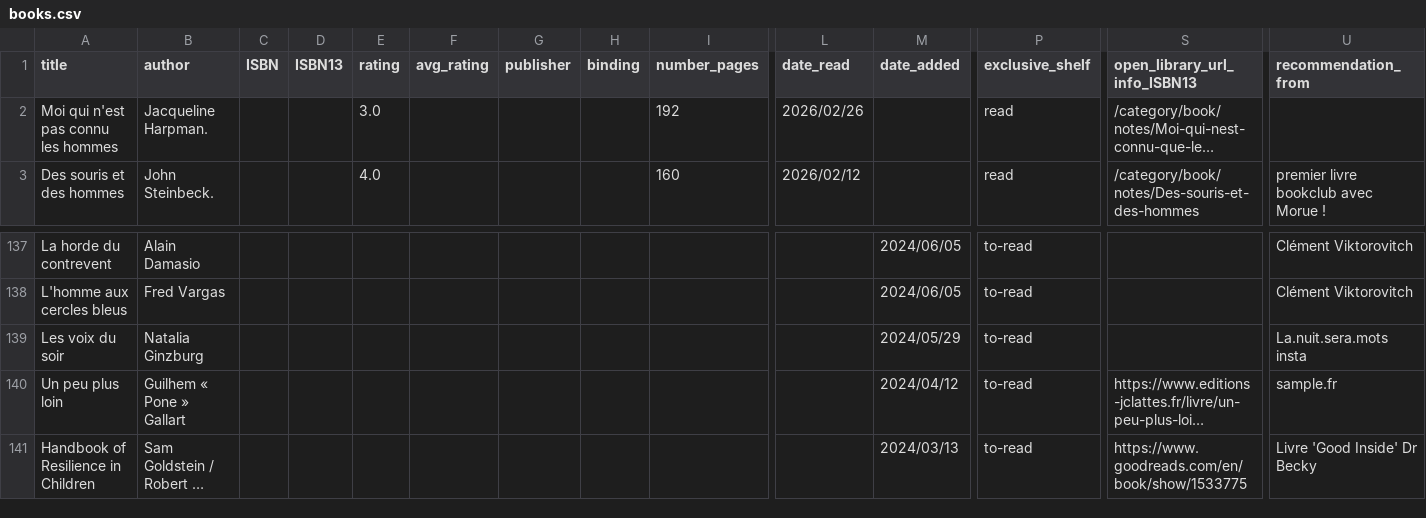
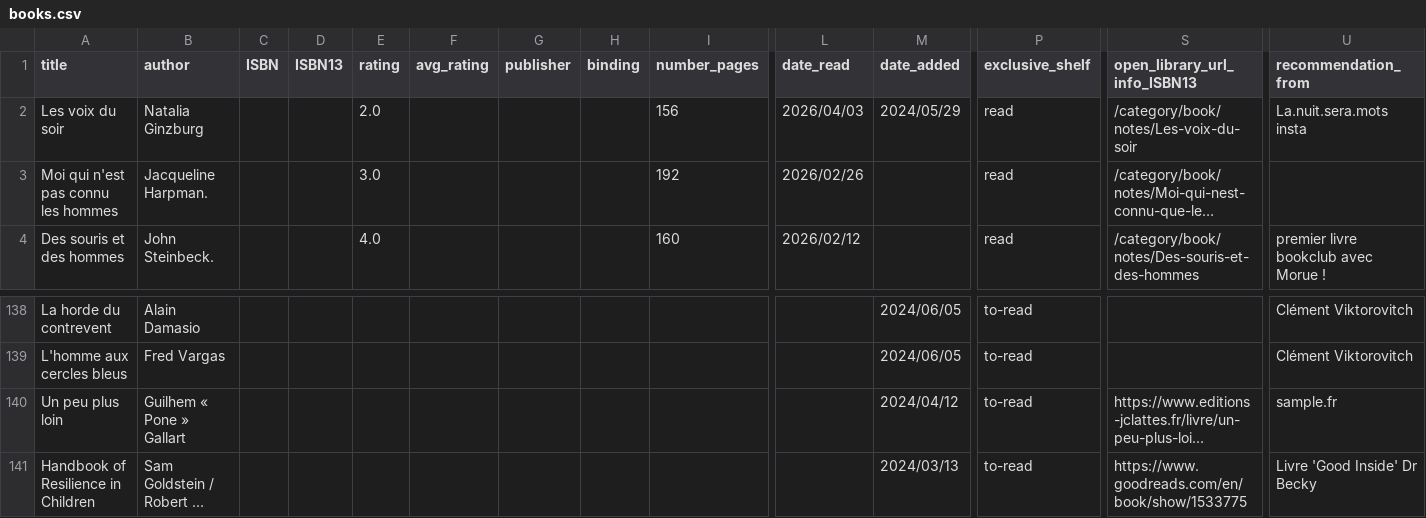
Before and after one commit to vidaruamarcosportugal/vidaruamarcosportugal.github.io, a CSV file: _data/books.csv, drawn as a sheet; only a part is shown, gaps mark what is left out; long unchanged cells end in …; removed rows and columns are numbered as before the commit, all else as after; rows hold the shown columns only; the diff names each change by its address in the sheet, - before the commit and + after, or states it on an @@ line.

Commit message:
new book

```diff
--- a/_data/books.csv
+++ b/_data/books.csv
+row 2: Les voix du soir | Natalia Ginzburg |  |  | 2.0 |  |  |  | 156 | 2026/04/03 | 2024/05/29 | read | /category/book/notes/Les-voix-du-soir | La.nuit.sera.mots insta
-row 139: Les voix du soir | Natalia Ginzburg |  |  |  |  |  |  |  |  | 2024/05/29 | to-read |  | La.nuit.sera.mots insta
```
